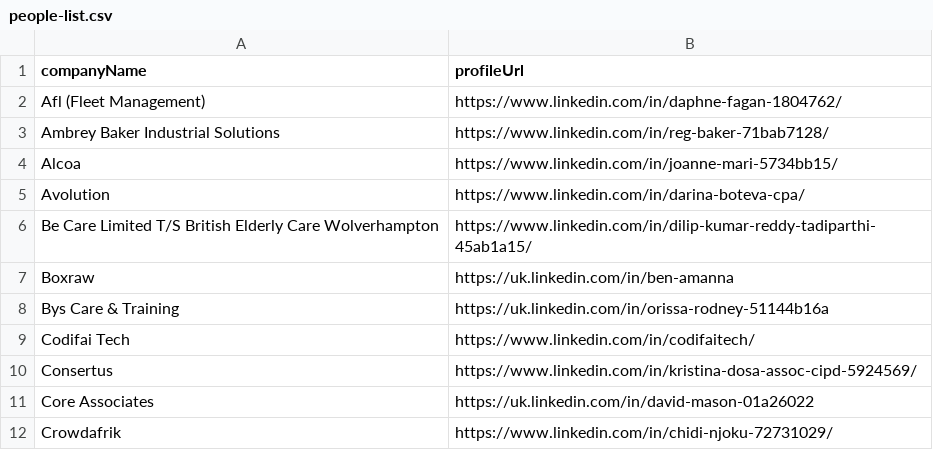
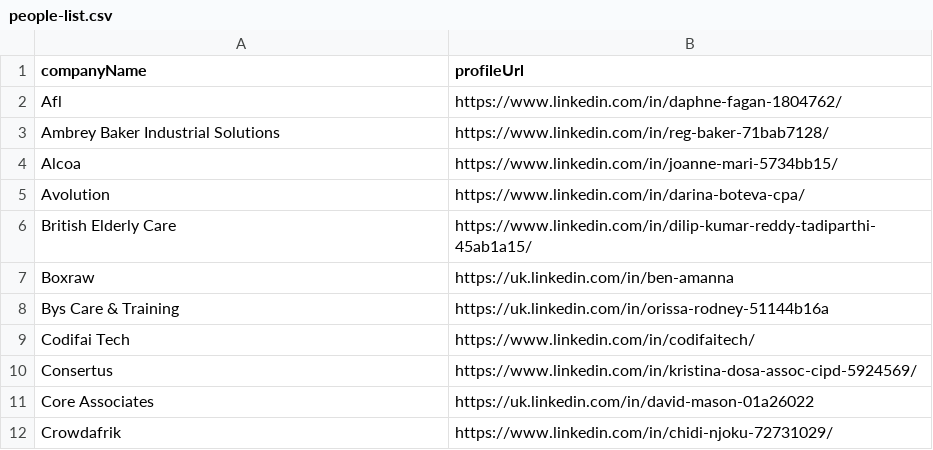
Before and after one commit to imminova/public-access-data, a CSV file: people-list.csv, drawn as a sheet; only a part is shown.

Commit message:
Update people-list.csv

```diff
--- a/people-list.csv
+++ b/people-list.csv
@@ -1,3 +1,3 @@
 companyName,profileUrl
-Afl (Fleet Management),https://www.linkedin.com/in/daphne-fagan-1804762/
+Afl,https://www.linkedin.com/in/daphne-fagan-1804762/
 Ambrey Baker Industrial Solutions,https://www.linkedin.com/in/reg-baker-71bab7128/
@@ -5,3 +5,3 @@ Alcoa,https://www.linkedin.com/in/joanne-mari-5734bb15/
 Avolution,https://www.linkedin.com/in/darina-boteva-cpa/
-Be Care Limited T/S British Elderly Care Wolverhampton,https://www.linkedin.com/in/dilip-kumar-reddy-tadiparthi-45ab1a15/
+British Elderly Care,https://www.linkedin.com/in/dilip-kumar-reddy-tadiparthi-45ab1a15/
 Boxraw,https://uk.linkedin.com/in/ben-amanna
```
